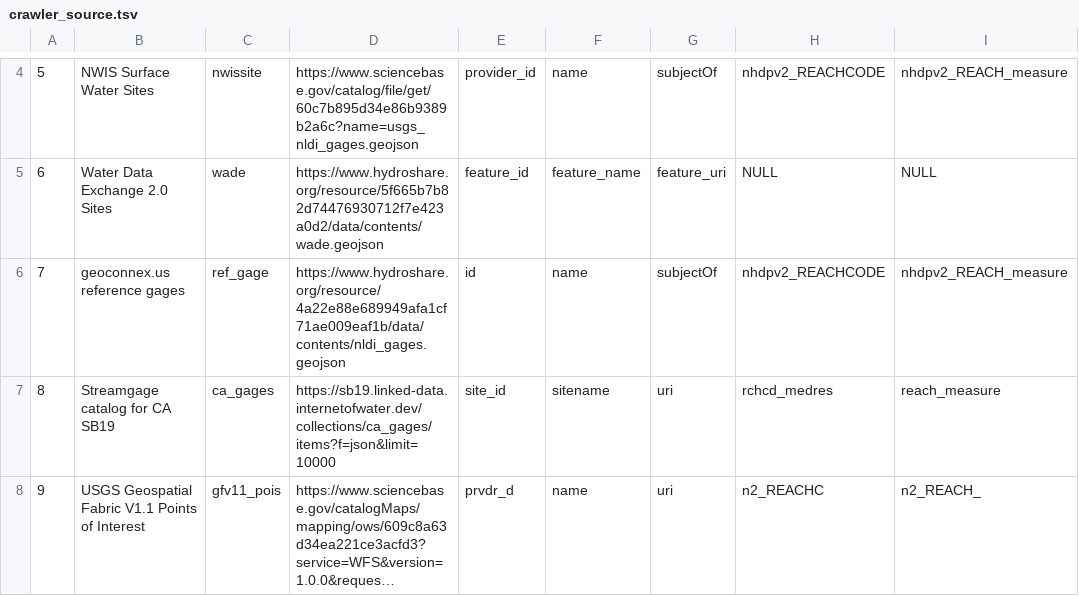
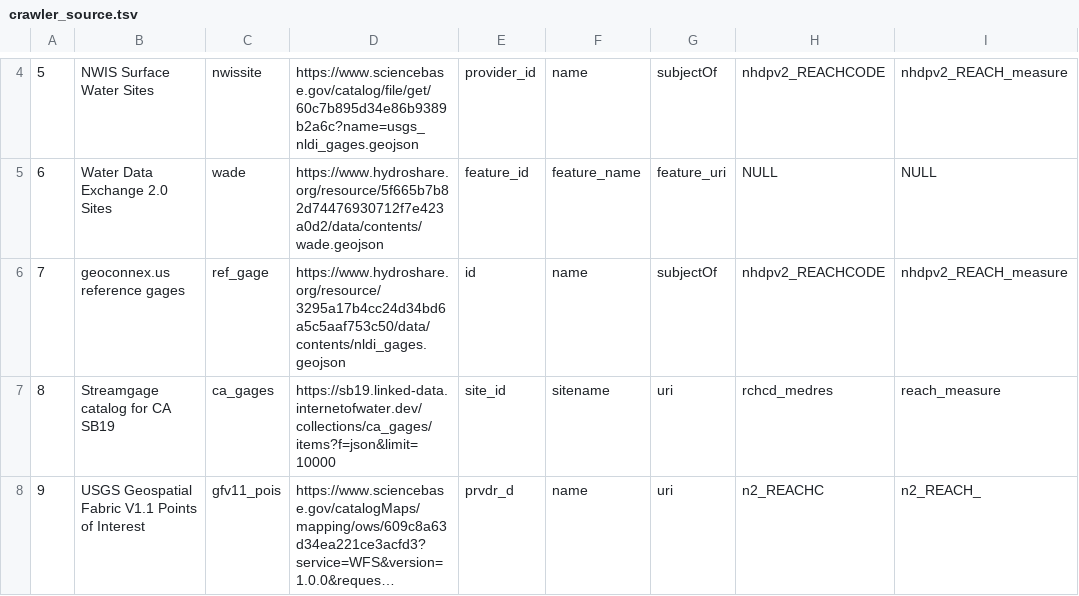
Before and after one commit to internetofwater/nldi-db, a TSV file: liquibase/changeLogs/nldi/nldi_data/update_crawler_source/crawler_source.tsv, drawn as a sheet; only a part is shown, gaps mark what is left out; long unchanged cells end in …; the diff names each change by its address in the sheet, - before the commit and + after, or states it on an @@ line.

Commit message:
Update crawler_source.tsv

```diff
--- a/liquibase/changeLogs/nldi/nldi_data/update_crawler_source/crawler_source.tsv
+++ b/liquibase/changeLogs/nldi/nldi_data/update_crawler_source/crawler_source.tsv
-D6: https://www.hydroshare.org/resource/4a22e88e689949afa1cf71ae009eaf1b/data/contents/nldi_gages.geojson
+D6: https://www.hydroshare.org/resource/3295a17b4cc24d34bd6a5c5aaf753c50/data/contents/nldi_gages.geojson
```
